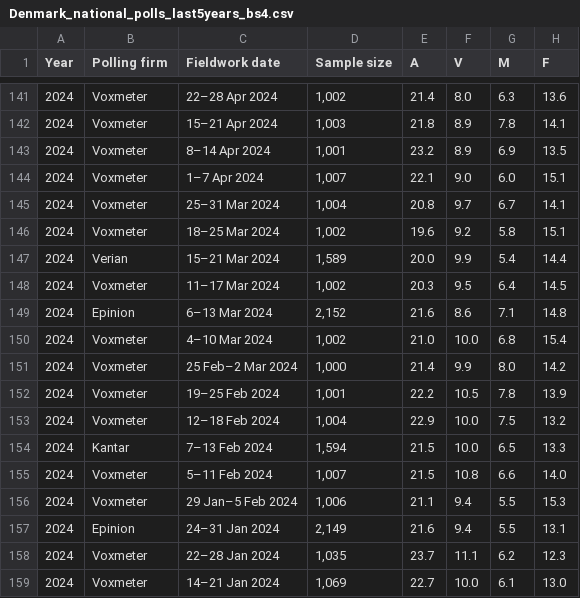
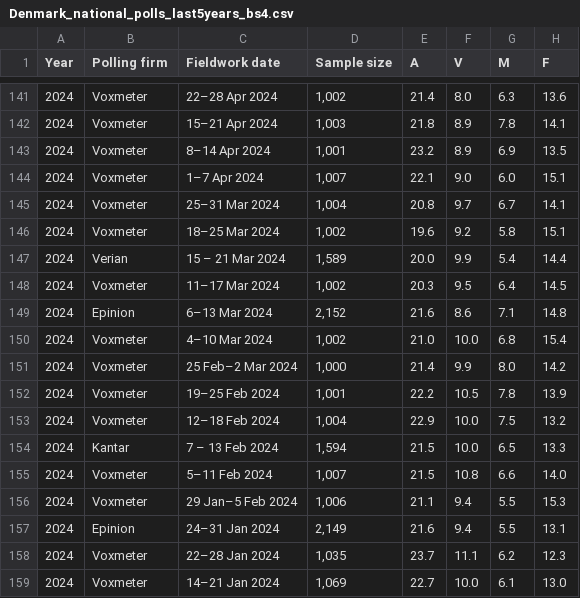
Before and after one commit to Andrevitali/PollsProject, a CSV file: Denmark_national_polls_last5years_bs4.csv, drawn as a sheet; only a part is shown, gaps mark what is left out; the diff names each change by its address in the sheet, - before the commit and + after, or states it on an @@ line.

```diff
--- a/Denmark_national_polls_last5years_bs4.csv
+++ b/Denmark_national_polls_last5years_bs4.csv
-C147 (Fieldwork date): 15–21 Mar 2024
+C147 (Fieldwork date): 15 – 21 Mar 2024
-C154 (Fieldwork date): 7–13 Feb 2024
+C154 (Fieldwork date): 7 – 13 Feb 2024
```
Also changed, not shown: Germany_national_polls_last5years_bs4.csv, 1 other file.
